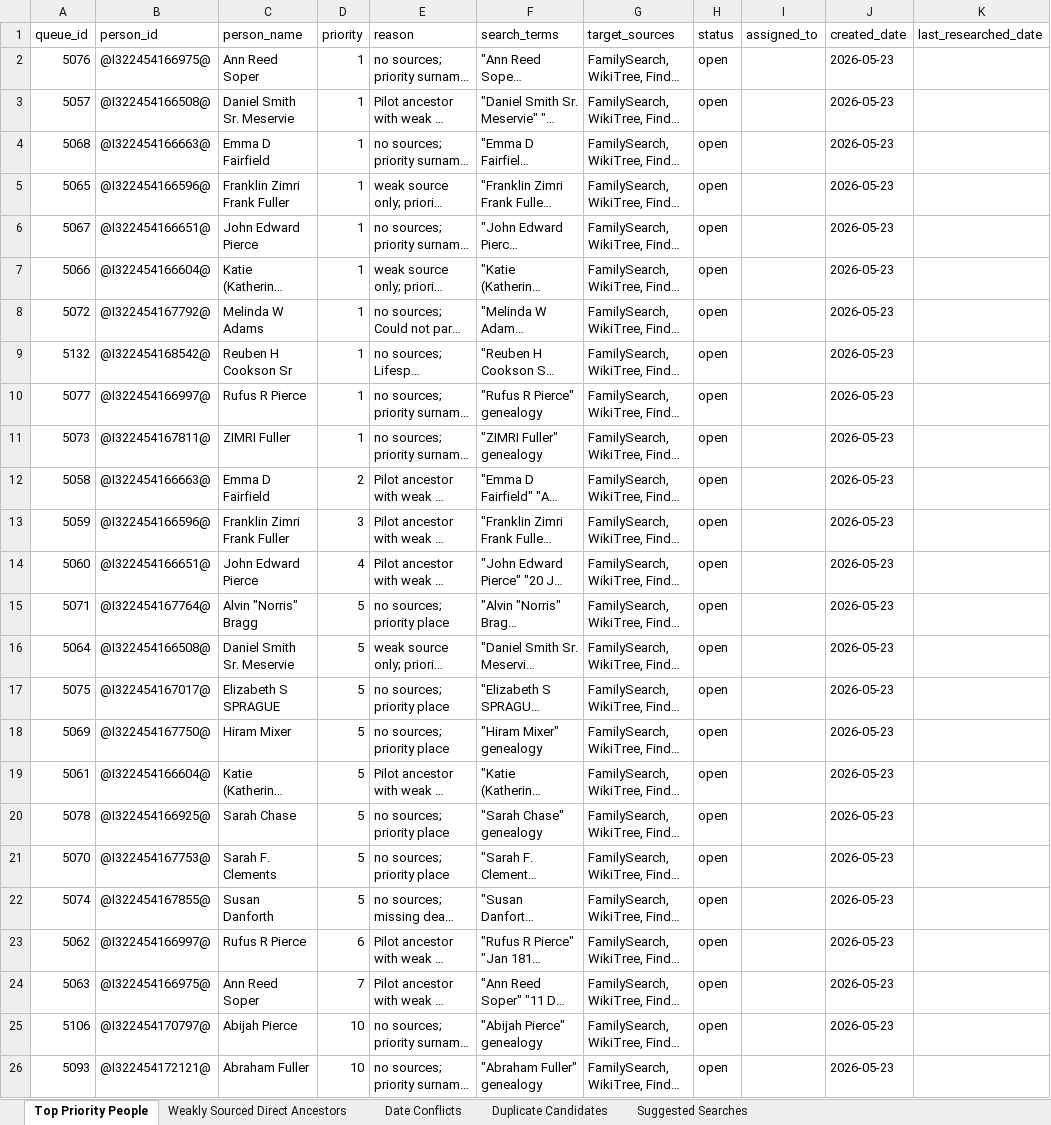
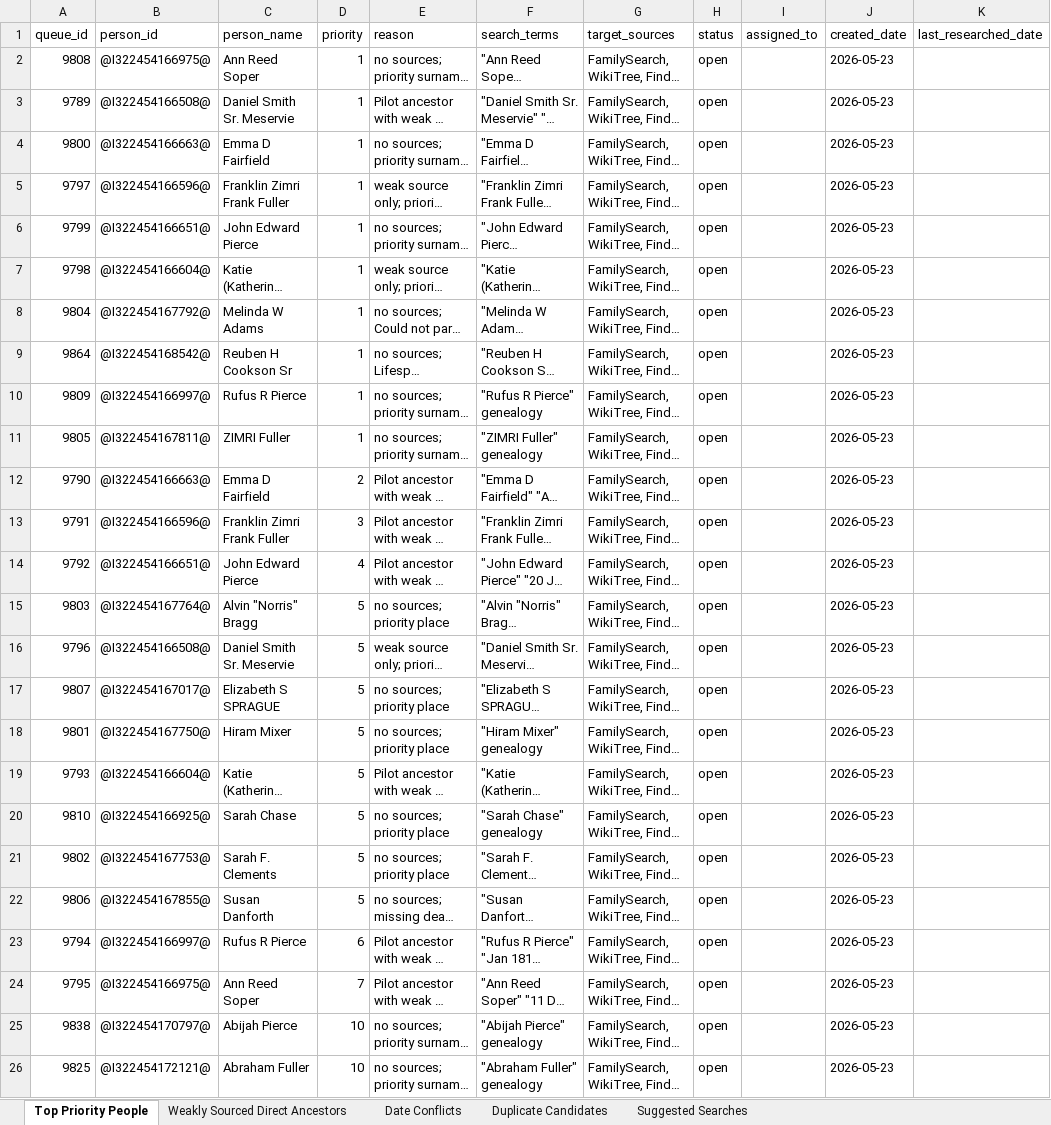
Before and after one commit to TroyFernald/troyTree, an Excel workbook: data/exports/next_research_targets.xlsx, sheet Top Priority People, drawn as a sheet; only a part is shown; long unchanged cells end in …; values as stored, in another font and other column widths than the file's, no borders; the diff names each change by its address in the sheet, - before the commit and + after, or states it on an @@ line.

```diff
--- a/data/exports/next_research_targets.xlsx (sheet Top Priority People)
+++ b/data/exports/next_research_targets.xlsx (sheet Top Priority People)
-A2 (queue_id): 5076
+A2 (queue_id): 9808
-A3 (queue_id): 5057
+A3 (queue_id): 9789
-A4 (queue_id): 5068
+A4 (queue_id): 9800
-A5 (queue_id): 5065
+A5 (queue_id): 9797
-A6 (queue_id): 5067
+A6 (queue_id): 9799
-A7 (queue_id): 5066
+A7 (queue_id): 9798
-A8 (queue_id): 5072
+A8 (queue_id): 9804
-A9 (queue_id): 5132
+A9 (queue_id): 9864
-A10 (queue_id): 5077
+A10 (queue_id): 9809
-A11 (queue_id): 5073
+A11 (queue_id): 9805
-A12 (queue_id): 5058
+A12 (queue_id): 9790
-A13 (queue_id): 5059
+A13 (queue_id): 9791
-A14 (queue_id): 5060
+A14 (queue_id): 9792
-A15 (queue_id): 5071
+A15 (queue_id): 9803
-A16 (queue_id): 5064
+A16 (queue_id): 9796
-A17 (queue_id): 5075
+A17 (queue_id): 9807
-A18 (queue_id): 5069
+A18 (queue_id): 9801
-A19 (queue_id): 5061
+A19 (queue_id): 9793
-A20 (queue_id): 5078
+A20 (queue_id): 9810
-A21 (queue_id): 5070
+A21 (queue_id): 9802
-A22 (queue_id): 5074
+A22 (queue_id): 9806
-A23 (queue_id): 5062
+A23 (queue_id): 9794
-A24 (queue_id): 5063
+A24 (queue_id): 9795
-A25 (queue_id): 5106
+A25 (queue_id): 9838
-A26 (queue_id): 5093
+A26 (queue_id): 9825
```
Also changed, not shown: sheet Duplicate Candidates, sheet Weakly Sourced Direct Ancestors, data/exports/direct_ancestor_audit.xlsx, 10 other files.
